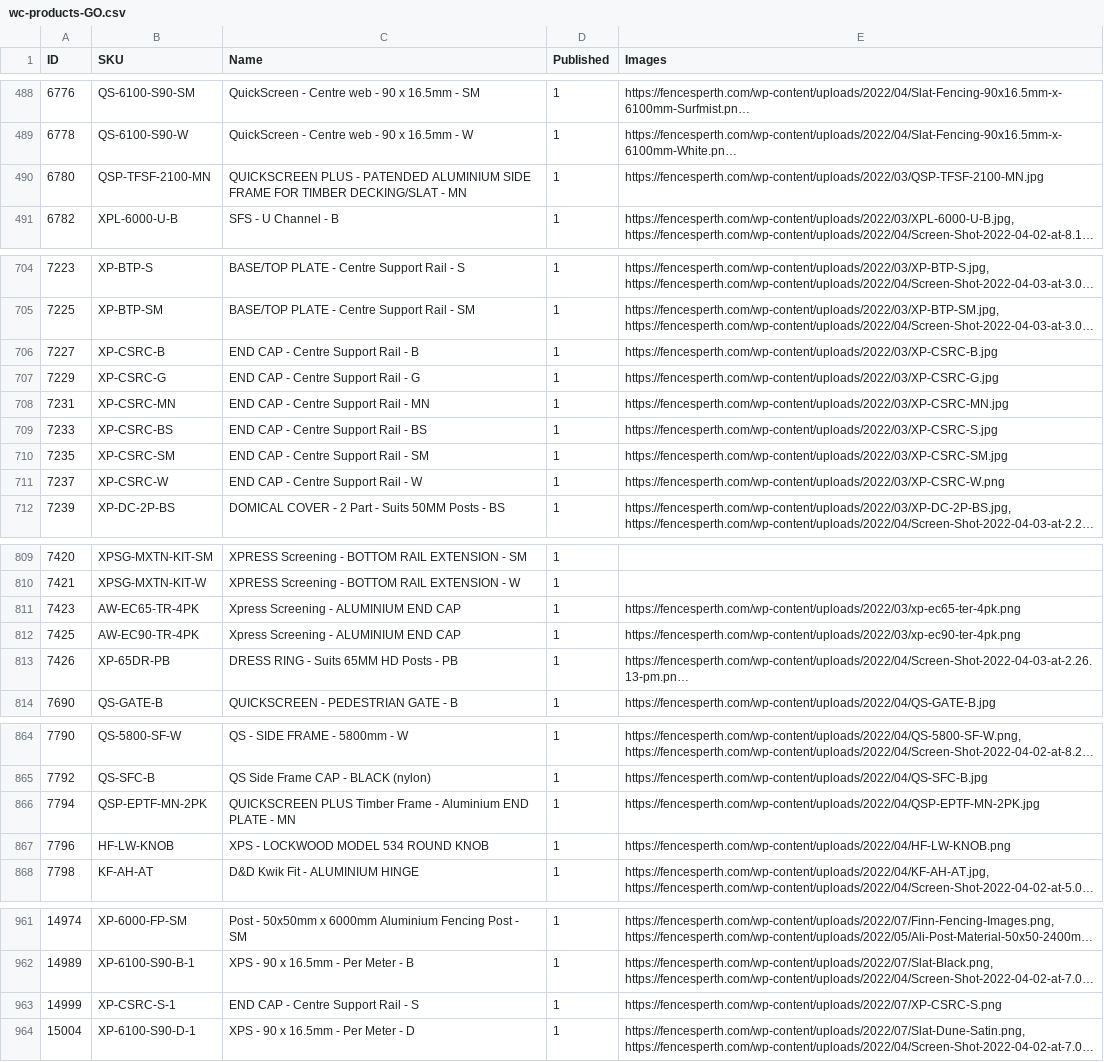
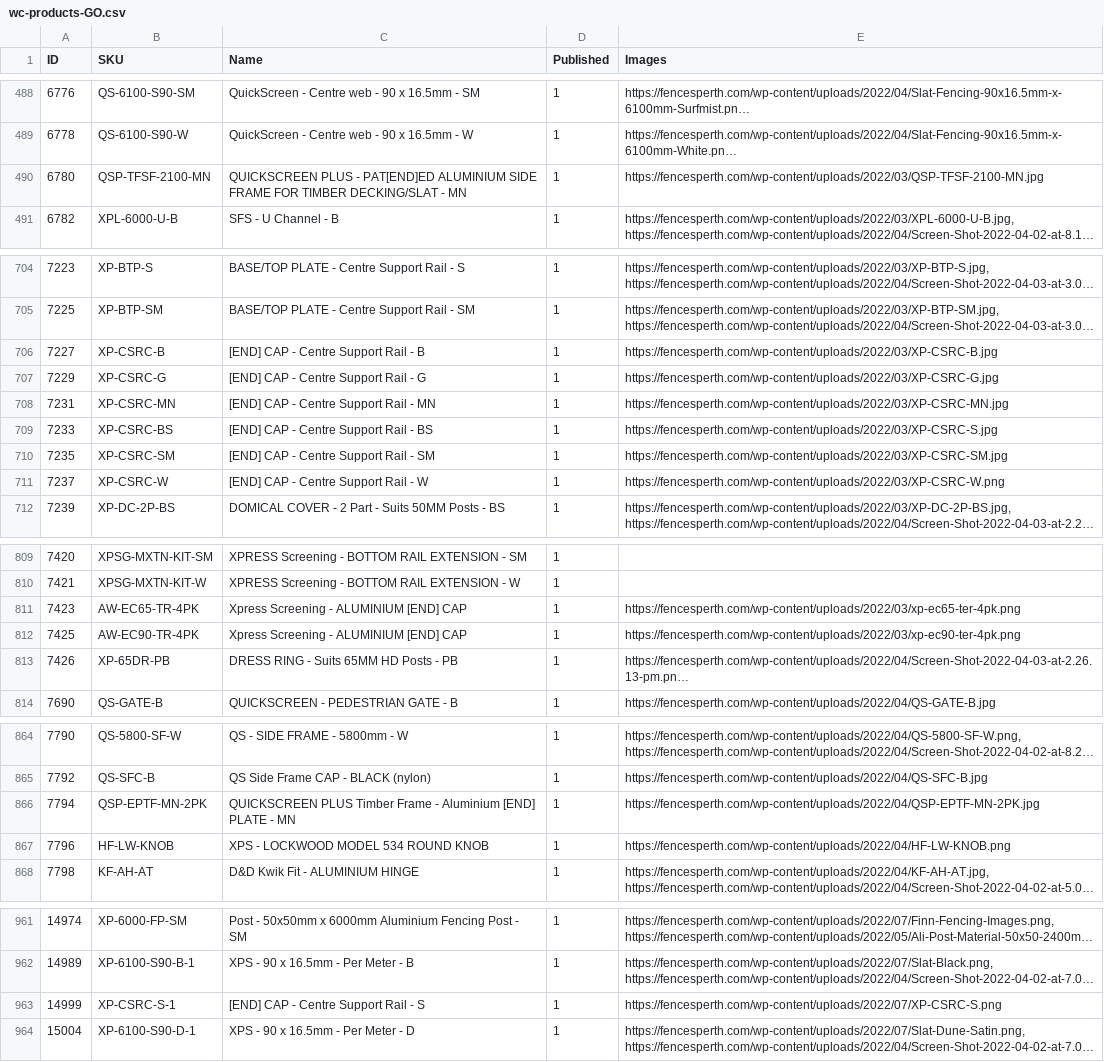
Before and after one commit to fencewebmaster/fencing, a CSV file: data/wc-products-GO.csv, drawn as a sheet; only a part is shown, gaps mark what is left out; long unchanged cells end in …; the diff covers the shown part only; the diff names each change by its address in the sheet, - before the commit and + after, or states it on an @@ line.

```diff
--- a/data/wc-products-GO.csv
+++ b/data/wc-products-GO.csv
-C490 (Name): …PLUS - PATENDED ALUMINIUM SIDE…
+C490 (Name): …PLUS - PAT[END]ED ALUMINIUM SIDE…
-C706 (Name): END CAP - Centre Support Rail - B
+C706 (Name): [END] CAP - Centre Support Rail - B
-C707 (Name): END CAP - Centre Support Rail - G
+C707 (Name): [END] CAP - Centre Support Rail - G
-C708 (Name): END CAP - Centre Support Rail - MN
+C708 (Name): [END] CAP - Centre Support Rail - MN
-C709 (Name): END CAP - Centre Support Rail - BS
+C709 (Name): [END] CAP - Centre Support Rail - BS
-C710 (Name): END CAP - Centre Support Rail - SM
+C710 (Name): [END] CAP - Centre Support Rail - SM
-C711 (Name): END CAP - Centre Support Rail - W
+C711 (Name): [END] CAP - Centre Support Rail - W
-C811:C812 (Name): Xpress Screening - ALUMINIUM END CAP
+C811:C812 (Name): Xpress Screening - ALUMINIUM [END] CAP
-C866 (Name): …- Aluminium END PLATE -…
+C866 (Name): …- Aluminium [END] PLATE -…
-C963 (Name): END CAP - Centre Support Rail - S
+C963 (Name): [END] CAP - Centre Support Rail - S
```
Also changed, not shown: 46 edited cells elsewhere in this file, 32 other files.
